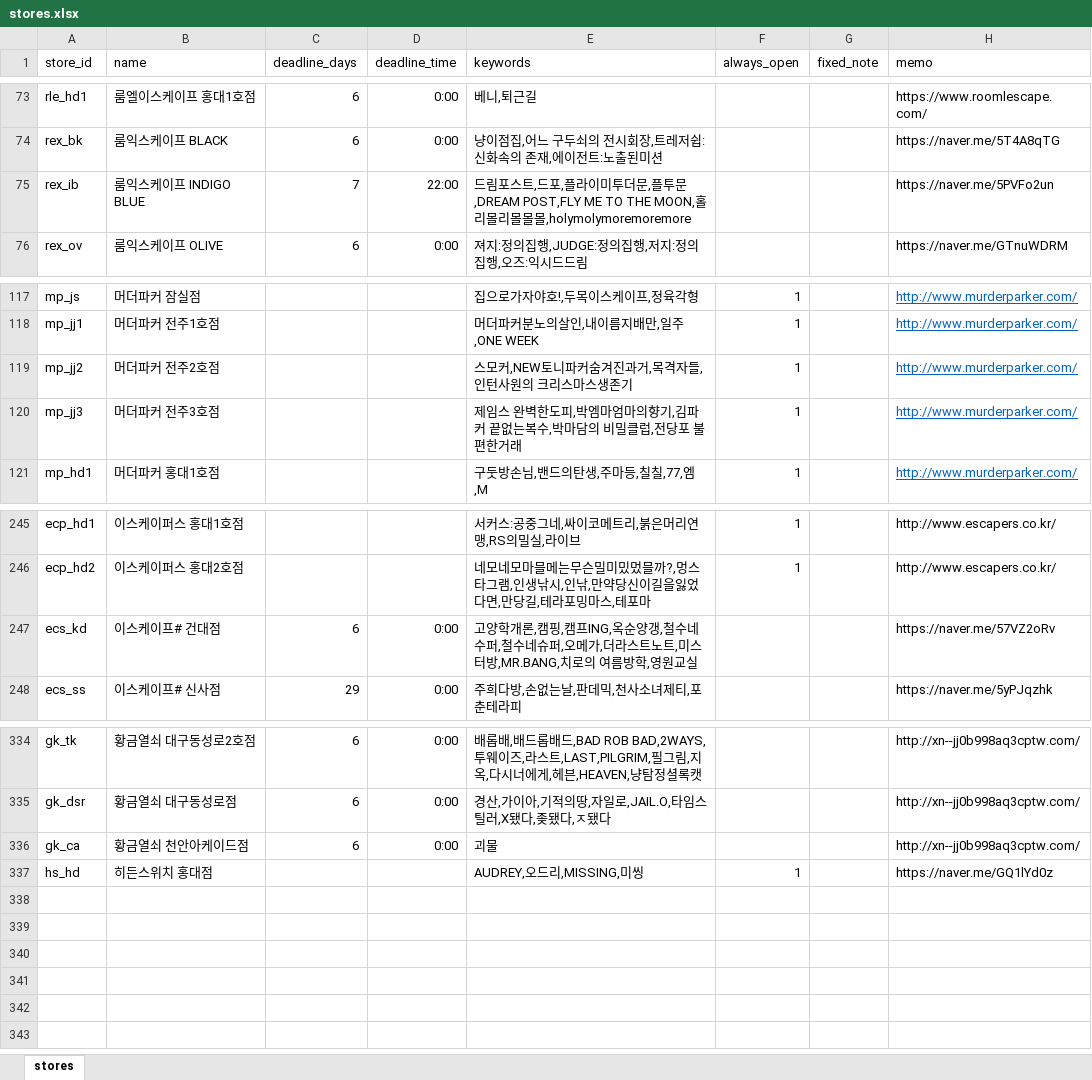
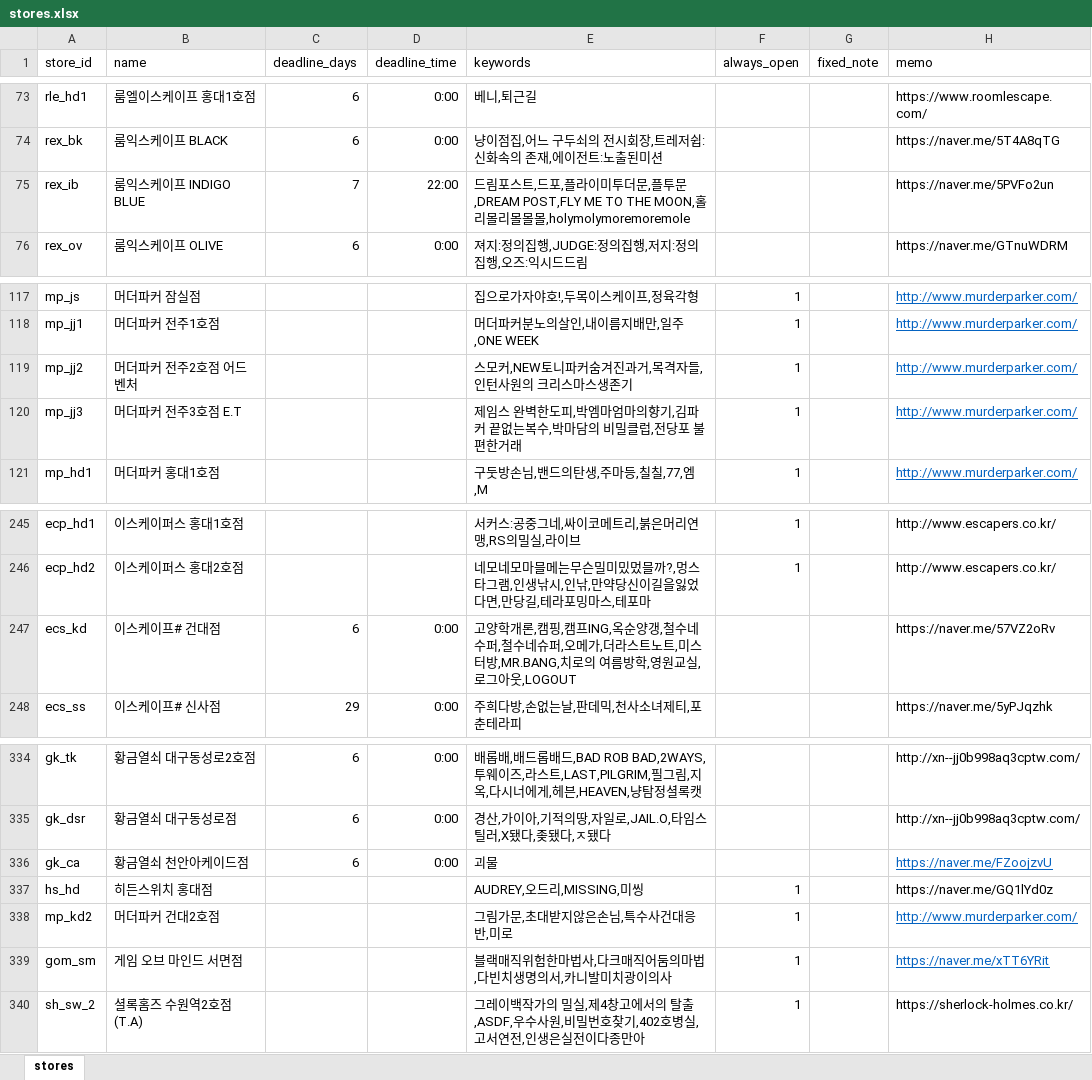
Before and after one commit to b0kt2a/BOKTEA_RSVN, an Excel workbook: stores.xlsx, sheet stores, drawn as a sheet; only a part is shown, gaps mark what is left out; values as stored, in another font and other column widths than the file's, no borders; the diff names each change by its address in the sheet, - before the commit and + after, or states it on an @@ line.

```diff
--- a/stores.xlsx (sheet stores)
+++ b/stores.xlsx (sheet stores)
-E75 (keywords): …리몰몰몰,holymolymoremoremore
+E75 (keywords): …리몰몰몰,holymolymoremoremole
-B119 (name): 머더파커 전주2호점
+B119 (name): 머더파커 전주2호점 어드벤처
-B120 (name): 머더파커 전주3호점
+B120 (name): 머더파커 전주3호점 E.T
-E247 (keywords): …영원교실
+E247 (keywords): …영원교실,로그아웃,LOGOUT
-H336 (memo): http://xn--jj0b998aq3cptw.com/
+H336 (memo): https://naver.me/FZoojzvU
@@ H336 underline: off → on, text colour: black → #0563C1 @@
+row 338: mp_kd2 | 머더파커 건대2호점 |  |  | 그림가문,초대받지않은손님,특수사건대응반,미로 | 1 |  | http://www.murderparker.com/
+row 339: gom_sm | 게임 오브 마인드 서면점 |  |  | 블랙매직위험한마법사,다크매직어둠의마법,다빈치생명의서,카니발미치광이의사 | 1 |  | https://naver.me/xTT6YRit
+row 340: sh_sw_2 | 셜록홈즈 수원역2호점 (T.A) |  |  | 그레이백작가의 밀실,제4창고에서의 탈출,ASDF,우수사원,비밀번호찾기,402호병실,고서연전,인생은실전이다종만아 | 1 |  | https://sherlock-holmes.co.kr/
```
Also changed, not shown: poster_compare.xlsx, store_compare.xlsx, 23 other files.
